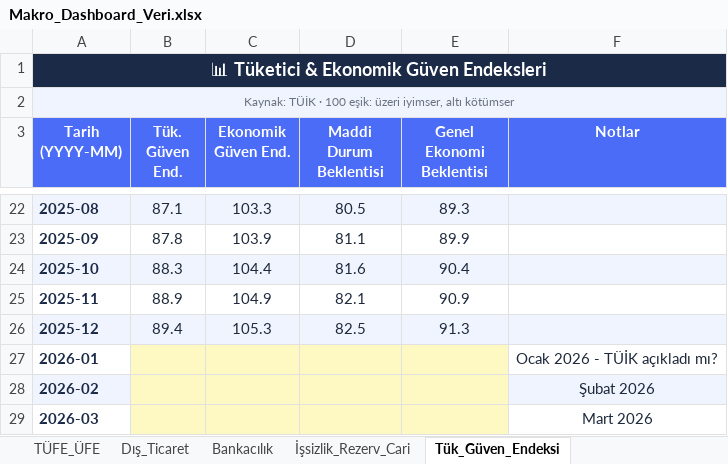
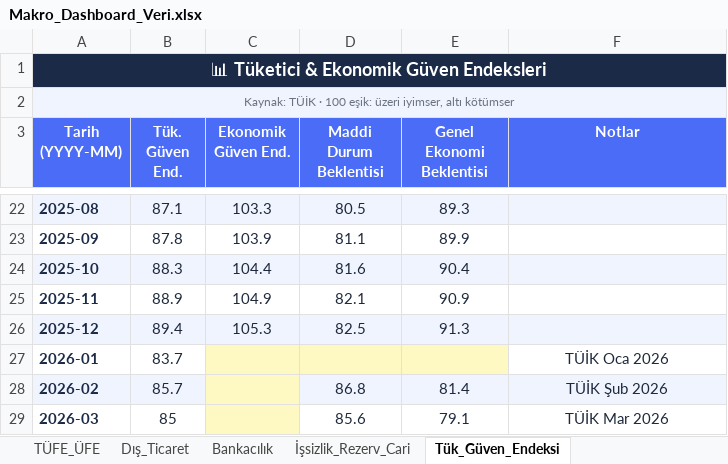
Before and after one commit to haimow/makro-data, an Excel workbook: Makro_Dashboard_Veri.xlsx, sheet Tük_Güven_Endeksi, drawn as a sheet; only a part is shown, gaps mark what is left out; values as stored, in another font and other column widths than the file's, no borders; the diff names each change by its address in the sheet, - before the commit and + after, or states it on an @@ line.

```diff
--- a/Makro_Dashboard_Veri.xlsx (sheet Tük_Güven_Endeksi)
+++ b/Makro_Dashboard_Veri.xlsx (sheet Tük_Güven_Endeksi)
-B27 (Tük. Güven End.): (empty)
+B27 (Tük. Güven End.): 83.7
-B27 fill: #FEF9C3
+B27 fill: none
-F27 (Notlar): Ocak 2026 - TÜİK açıkladı mı?
+F27 (Notlar): TÜİK Oca 2026
-B28 (Tük. Güven End.): (empty)
+B28 (Tük. Güven End.): 85.7
-B28 fill: #FEF9C3
+B28 fill: #F0F4FF
-D28 (Maddi Durum Beklentisi): (empty)
+D28 (Maddi Durum Beklentisi): 86.8
-D28:E28 fill: #FEF9C3
+D28:E28 fill: #F0F4FF
-E28 (Genel Ekonomi Beklentisi): (empty)
+E28 (Genel Ekonomi Beklentisi): 81.4
-F28 (Notlar): Şubat 2026
+F28 (Notlar): TÜİK Şub 2026
-B29 (Tük. Güven End.): (empty)
+B29 (Tük. Güven End.): 85
-B29 fill: #FEF9C3
+B29 fill: none
-D29 (Maddi Durum Beklentisi): (empty)
+D29 (Maddi Durum Beklentisi): 85.6
-D29:E29 fill: #FEF9C3
+D29:E29 fill: none
-E29 (Genel Ekonomi Beklentisi): (empty)
+E29 (Genel Ekonomi Beklentisi): 79.1
-F29 (Notlar): Mart 2026
+F29 (Notlar): TÜİK Mar 2026
```
Also changed, not shown: sheet Dış_Ticaret, sheet TÜFE_ÜFE, sheet Bankacılık, sheet İşsizlik_Rezerv_Cari.
